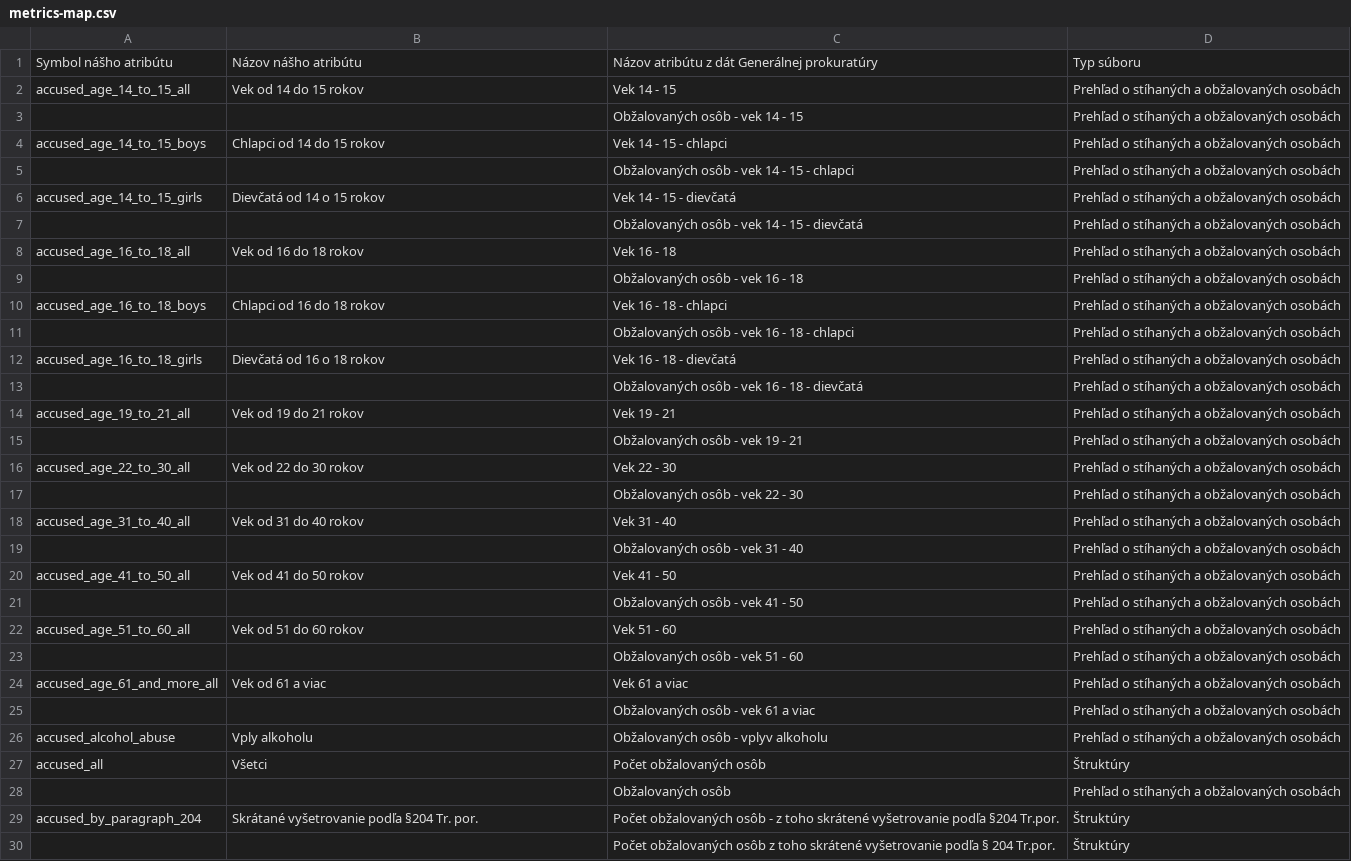
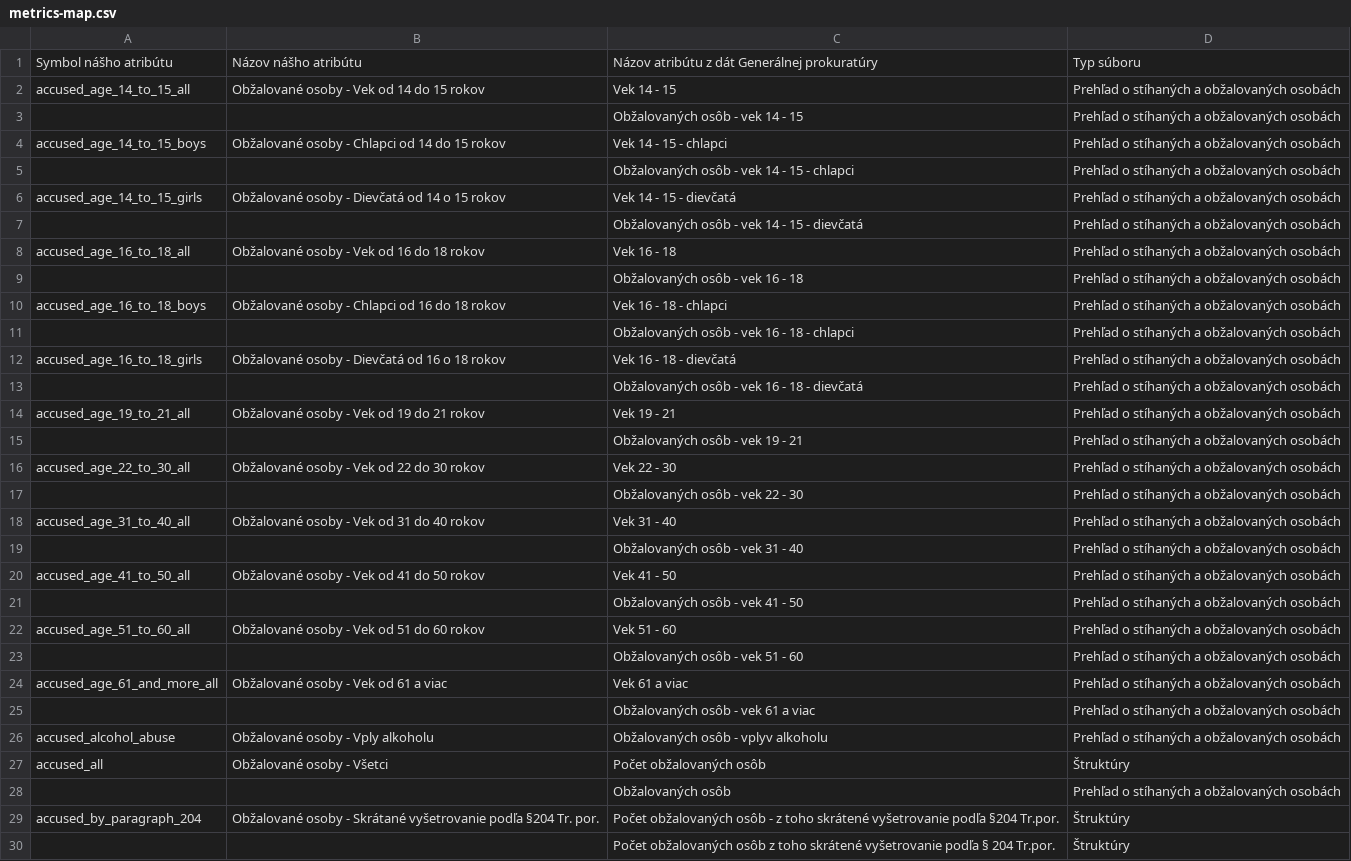
Before and after one commit to otvorenesudy/otvorenesudy-prokuratura, a CSV file: data/genpro_gov_sk/criminality/metrics-map.csv, drawn as a sheet; only a part is shown; the diff covers the shown part only.

```diff
--- a/data/genpro_gov_sk/criminality/metrics-map.csv
+++ b/data/genpro_gov_sk/criminality/metrics-map.csv
@@ -1,30 +1,30 @@
 Symbol nášho atribútu,Názov nášho atribútu,Názov atribútu z dát Generálnej prokuratúry,Typ súboru
-accused_age_14_to_15_all,Vek od 14 do 15 rokov,Vek 14 - 15,Prehľad o stíhaných a obžalovaných osobách
+accused_age_14_to_15_all,Obžalované osoby - Vek od 14 do 15 rokov,Vek 14 - 15,Prehľad o stíhaných a obžalovaných osobách
 ,,Obžalovaných osôb - vek 14 - 15,Prehľad o stíhaných a obžalovaných osobách
-accused_age_14_to_15_boys,Chlapci od 14 do 15 rokov,Vek 14 - 15 - chlapci,Prehľad o stíhaných a obžalovaných osobách
+accused_age_14_to_15_boys,Obžalované osoby - Chlapci od 14 do 15 rokov,Vek 14 - 15 - chlapci,Prehľad o stíhaných a obžalovaných osobách
 ,,Obžalovaných osôb - vek 14 - 15 - chlapci,Prehľad o stíhaných a obžalovaných osobách
-accused_age_14_to_15_girls,Dievčatá od 14 o 15 rokov,Vek 14 - 15 - dievčatá,Prehľad o stíhaných a obžalovaných osobách
+accused_age_14_to_15_girls,Obžalované osoby - Dievčatá od 14 o 15 rokov,Vek 14 - 15 - dievčatá,Prehľad o stíhaných a obžalovaných osobách
 ,,Obžalovaných osôb - vek 14 - 15 - dievčatá,Prehľad o stíhaných a obžalovaných osobách
-accused_age_16_to_18_all,Vek od 16 do 18 rokov,Vek 16 - 18,Prehľad o stíhaných a obžalovaných osobách
+accused_age_16_to_18_all,Obžalované osoby - Vek od 16 do 18 rokov,Vek 16 - 18,Prehľad o stíhaných a obžalovaných osobách
 ,,Obžalovaných osôb - vek 16 - 18,Prehľad o stíhaných a obžalovaných osobách
-accused_age_16_to_18_boys,Chlapci od 16 do 18 rokov,Vek 16 - 18 - chlapci,Prehľad o stíhaných a obžalovaných osobách
+accused_age_16_to_18_boys,Obžalované osoby - Chlapci od 16 do 18 rokov,Vek 16 - 18 - chlapci,Prehľad o stíhaných a obžalovaných osobách
 ,,Obžalovaných osôb - vek 16 - 18 - chlapci,Prehľad o stíhaných a obžalovaných osobách
-accused_age_16_to_18_girls,Dievčatá od 16 o 18 rokov,Vek 16 - 18 - dievčatá,Prehľad o stíhaných a obžalovaných osobách
+accused_age_16_to_18_girls,Obžalované osoby - Dievčatá od 16 o 18 rokov,Vek 16 - 18 - dievčatá,Prehľad o stíhaných a obžalovaných osobách
 ,,Obžalovaných osôb - vek 16 - 18 - dievčatá,Prehľad o stíhaných a obžalovaných osobách
-accused_age_19_to_21_all,Vek od 19 do 21 rokov,Vek 19 - 21,Prehľad o stíhaných a obžalovaných osobách
+accused_age_19_to_21_all,Obžalované osoby - Vek od 19 do 21 rokov,Vek 19 - 21,Prehľad o stíhaných a obžalovaných osobách
 ,,Obžalovaných osôb - vek 19 - 21,Prehľad o stíhaných a obžalovaných osobách
-accused_age_22_to_30_all,Vek od 22 do 30 rokov,Vek 22 - 30,Prehľad o stíhaných a obžalovaných osobách
+accused_age_22_to_30_all,Obžalované osoby - Vek od 22 do 30 rokov,Vek 22 - 30,Prehľad o stíhaných a obžalovaných osobách
 ,,Obžalovaných osôb - vek 22 - 30,Prehľad o stíhaných a obžalovaných osobách
-accused_age_31_to_40_all,Vek od 31 do 40 rokov,Vek 31 - 40,Prehľad o stíhaných a obžalovaných osobách
+accused_age_31_to_40_all,Obžalované osoby - Vek od 31 do 40 rokov,Vek 31 - 40,Prehľad o stíhaných a obžalovaných osobách
 ,,Obžalovaných osôb - vek 31 - 40,Prehľad o stíhaných a obžalovaných osobách
-accused_age_41_to_50_all,Vek od 41 do 50 rokov,Vek 41 - 50,Prehľad o stíhaných a obžalovaných osobách
+accused_age_41_to_50_all,Obžalované osoby - Vek od 41 do 50 rokov,Vek 41 - 50,Prehľad o stíhaných a obžalovaných osobách
 ,,Obžalovaných osôb - vek 41 - 50,Prehľad o stíhaných a obžalovaných osobách
-accused_age_51_to_60_all,Vek od 51 do 60 rokov,Vek 51 - 60,Prehľad o stíhaných a obžalovaných osobách
+accused_age_51_to_60_all,Obžalované osoby - Vek od 51 do 60 rokov,Vek 51 - 60,Prehľad o stíhaných a obžalovaných osobách
 ,,Obžalovaných osôb - vek 51 - 60,Prehľad o stíhaných a obžalovaných osobách
-accused_age_61_and_more_all,Vek od 61 a viac,Vek 61 a viac,Prehľad o stíhaných a obžalovaných osobách
+accused_age_61_and_more_all,Obžalované osoby - Vek od 61 a viac,Vek 61 a viac,Prehľad o stíhaných a obžalovaných osobách
 ,,Obžalovaných osôb - vek 61 a viac,Prehľad o stíhaných a obžalovaných osobách
-accused_alcohol_abuse,Vply alkoholu,Obžalovaných osôb - vplyv alkoholu,Prehľad o stíhaných a obžalovaných osobách
-accused_all,Všetci,Počet obžalovaných osôb,Štruktúry
+accused_alcohol_abuse,Obžalované osoby - Vply alkoholu,Obžalovaných osôb - vplyv alkoholu,Prehľad o stíhaných a obžalovaných osobách
+accused_all,Obžalované osoby - Všetci,Počet obžalovaných osôb,Štruktúry
 ,,Obžalovaných osôb,Prehľad o stíhaných a obžalovaných osobách
-accused_by_paragraph_204,Skrátané vyšetrovanie podľa §204 Tr. por.,Počet obžalovaných osôb - z toho skrátené vyšetrovanie podľa §204 Tr.por.,Štruktúry
+accused_by_paragraph_204,Obžalované osoby - Skrátané vyšetrovanie podľa §204 Tr. por.,Počet obžalovaných osôb - z toho skrátené vyšetrovanie podľa §204 Tr.por.,Štruktúry
 ,,Počet obžalovaných osôb z toho skrátené vyšetrovanie podľa § 204 Tr.por.,Štruktúry
```
Also changed, not shown: 70 edited cells elsewhere in this file, 12 other files.
